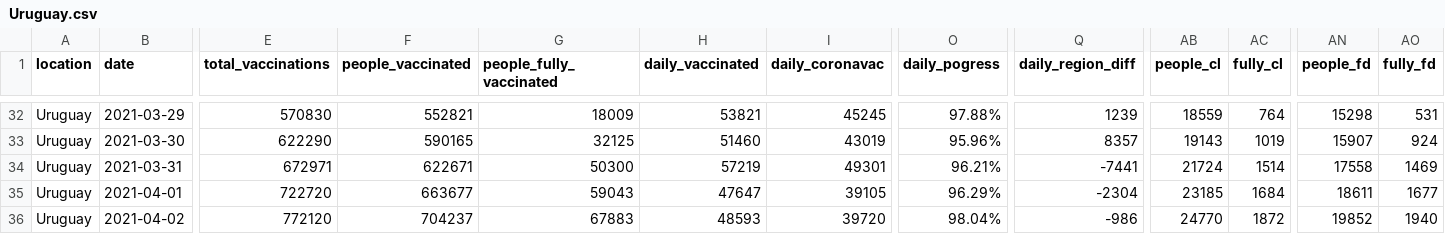
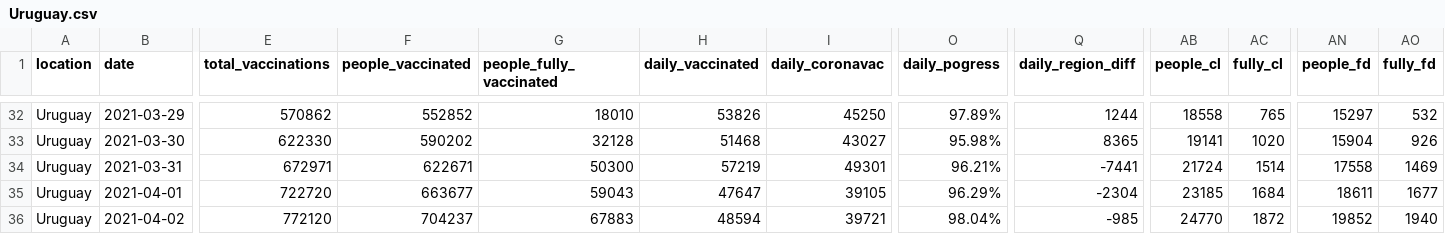
Before and after one commit to 3dgiordano/covid-19-uy-vacc-data, a CSV file: data/Uruguay.csv, drawn as a sheet; only a part is shown, gaps mark what is left out; the diff covers the shown part only; the diff names each change by its address in the sheet, - before the commit and + after, or states it on an @@ line.

```diff
--- a/data/Uruguay.csv
+++ b/data/Uruguay.csv
-E32 (total_vaccinations): 570830
+E32 (total_vaccinations): 570862
-F32 (people_vaccinated): 552821
+F32 (people_vaccinated): 552852
-G32 (people_fully_vaccinated): 18009
+G32 (people_fully_vaccinated): 18010
-H32 (daily_vaccinated): 53821
+H32 (daily_vaccinated): 53826
-I32 (daily_coronavac): 45245
+I32 (daily_coronavac): 45250
-O32 (daily_pogress): 97.88%
+O32 (daily_pogress): 97.89%
-Q32 (daily_region_diff): 1239
+Q32 (daily_region_diff): 1244
-AB32 (people_cl): 18559
+AB32 (people_cl): 18558
-AC32 (fully_cl): 764
+AC32 (fully_cl): 765
-AN32 (people_fd): 15298
+AN32 (people_fd): 15297
-AO32 (fully_fd): 531
+AO32 (fully_fd): 532
-E33 (total_vaccinations): 622290
+E33 (total_vaccinations): 622330
-F33 (people_vaccinated): 590165
+F33 (people_vaccinated): 590202
-G33 (people_fully_vaccinated): 32125
+G33 (people_fully_vaccinated): 32128
-H33 (daily_vaccinated): 51460
+H33 (daily_vaccinated): 51468
-I33 (daily_coronavac): 43019
+I33 (daily_coronavac): 43027
-O33 (daily_pogress): 95.96%
+O33 (daily_pogress): 95.98%
-Q33 (daily_region_diff): 8357
+Q33 (daily_region_diff): 8365
-AB33 (people_cl): 19143
+AB33 (people_cl): 19141
-AC33 (fully_cl): 1019
+AC33 (fully_cl): 1020
-AN33 (people_fd): 15907
+AN33 (people_fd): 15904
-AO33 (fully_fd): 924
+AO33 (fully_fd): 926
-H36 (daily_vaccinated): 48593
+H36 (daily_vaccinated): 48594
-I36 (daily_coronavac): 39720
+I36 (daily_coronavac): 39721
-Q36 (daily_region_diff): -986
+Q36 (daily_region_diff): -985
```
Also changed, not shown: 146 edited cells elsewhere in this file, 31 other files.
